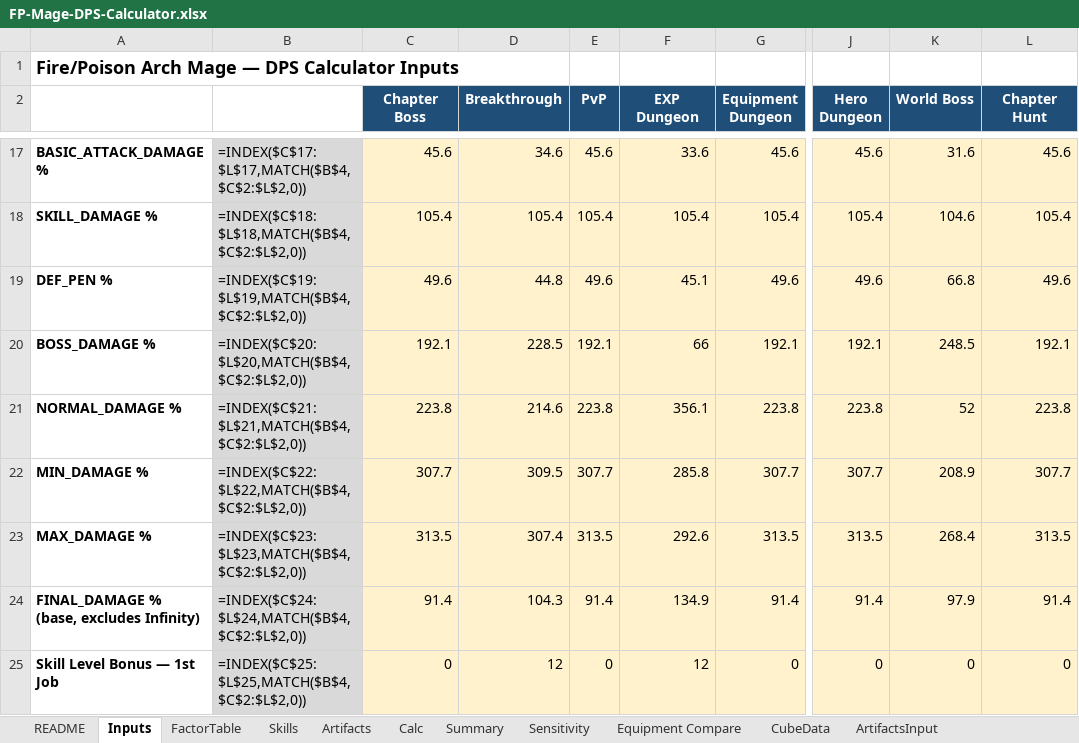
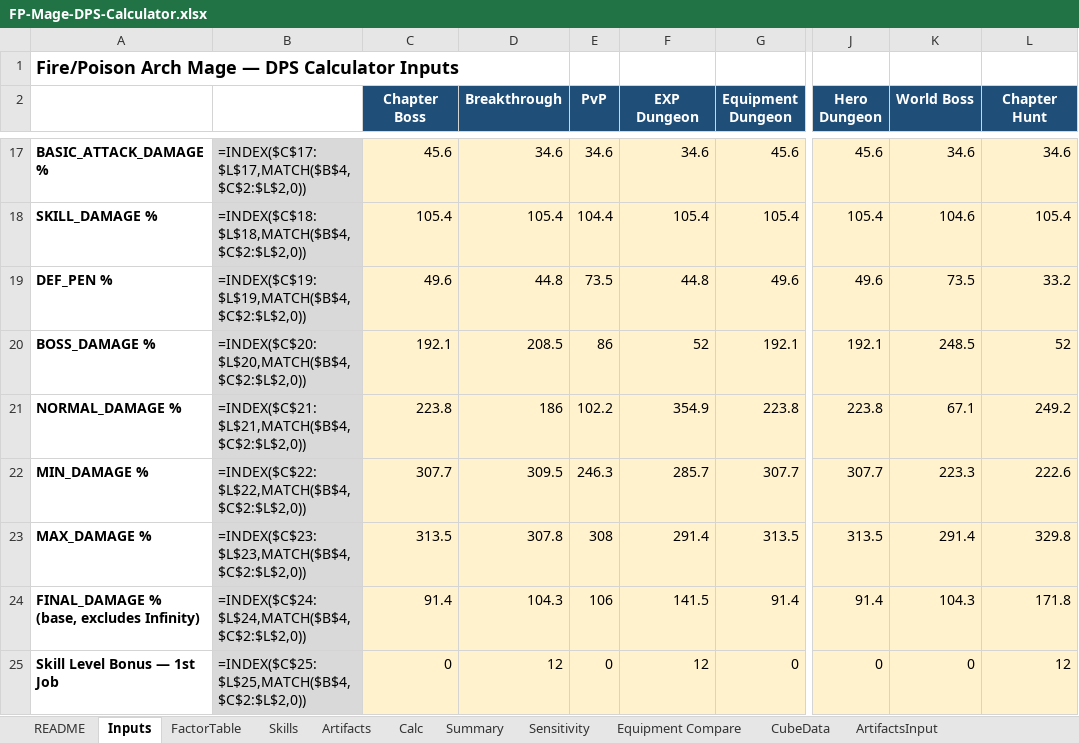
Before and after one commit to yanivgoft/MapleStoryIdleOptimizer, an Excel workbook: FP-Mage/FP-Mage-DPS-Calculator.xlsx, sheet Inputs, drawn as a sheet; only a part is shown, gaps mark what is left out; values as stored, in another font and other column widths than the file's, no borders; formulas without a stored value are shown as written; 1 other sheet too large or unreadable and not compared; the diff covers the shown part only; the diff names each change by its address in the sheet, - before the commit and + after, or states it on an @@ line.

```diff
--- a/FP-Mage/FP-Mage-DPS-Calculator.xlsx (sheet Inputs)
+++ b/FP-Mage/FP-Mage-DPS-Calculator.xlsx (sheet Inputs)
-E17 (PvP): 45.6
+E17 (PvP): 34.6
-F17 (EXP Dungeon): 33.6
+F17 (EXP Dungeon): 34.6
-K17 (World Boss): 31.6
+K17 (World Boss): 34.6
-L17 (Chapter Hunt): 45.6
+L17 (Chapter Hunt): 34.6
-E18 (PvP): 105.4
+E18 (PvP): 104.4
-E19 (PvP): 49.6
+E19 (PvP): 73.5
-F19 (EXP Dungeon): 45.1
+F19 (EXP Dungeon): 44.8
-K19 (World Boss): 66.8
+K19 (World Boss): 73.5
-L19 (Chapter Hunt): 49.6
+L19 (Chapter Hunt): 33.2
-D20 (Breakthrough): 228.5
+D20 (Breakthrough): 208.5
-E20 (PvP): 192.1
+E20 (PvP): 86
-F20 (EXP Dungeon): 66
+F20 (EXP Dungeon): 52
-L20 (Chapter Hunt): 192.1
+L20 (Chapter Hunt): 52
-D21 (Breakthrough): 214.6
+D21 (Breakthrough): 186
-E21 (PvP): 223.8
+E21 (PvP): 102.2
-F21 (EXP Dungeon): 356.1
+F21 (EXP Dungeon): 354.9
-K21 (World Boss): 52
+K21 (World Boss): 67.1
-L21 (Chapter Hunt): 223.8
+L21 (Chapter Hunt): 249.2
-E22 (PvP): 307.7
+E22 (PvP): 246.3
-F22 (EXP Dungeon): 285.8
+F22 (EXP Dungeon): 285.7
-K22 (World Boss): 208.9
+K22 (World Boss): 223.3
-L22 (Chapter Hunt): 307.7
+L22 (Chapter Hunt): 222.6
-D23 (Breakthrough): 307.4
+D23 (Breakthrough): 307.8
-E23 (PvP): 313.5
+E23 (PvP): 308
-F23 (EXP Dungeon): 292.6
+F23 (EXP Dungeon): 291.4
-K23 (World Boss): 268.4
+K23 (World Boss): 291.4
-L23 (Chapter Hunt): 313.5
+L23 (Chapter Hunt): 329.8
-E24 (PvP): 91.4
+E24 (PvP): 106
-F24 (EXP Dungeon): 134.9
+F24 (EXP Dungeon): 141.5
-K24 (World Boss): 97.9
+K24 (World Boss): 104.3
-L24 (Chapter Hunt): 91.4
+L24 (Chapter Hunt): 171.8
-L25 (Chapter Hunt): 0
+L25 (Chapter Hunt): 12
```
Also changed, not shown: 88 edited cells elsewhere in this sheet, sheet Equipment Compare, sheet ArtifactsInput, sheet Artifacts, sheet Skills, Bishop/Bishop-DPS-Calculator.xlsx, Corsair/Corsair-DPS-Calculator.xlsx, 21 other files.
